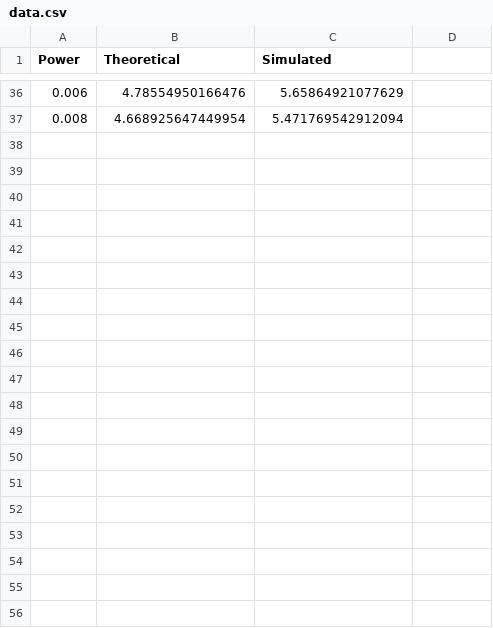
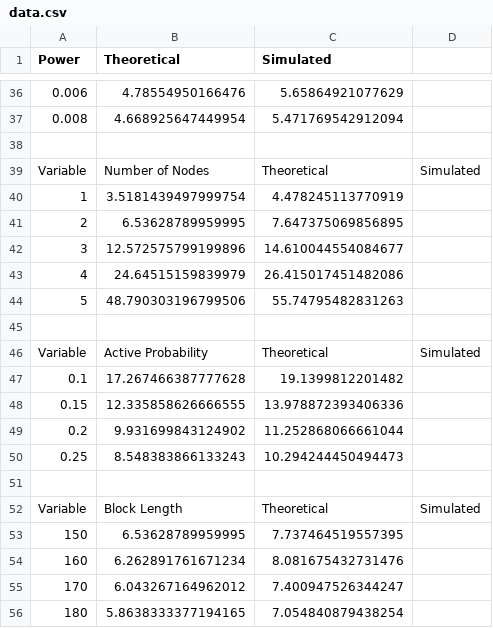
Before and after one commit to cahthuranag/agenet, a CSV file: data.csv, drawn as a sheet; only a part is shown, gaps mark what is left out; the diff covers the shown part only; the diff names each change by its address in the sheet, - before the commit and + after, or states it on an @@ line.

```diff
--- a/data.csv
+++ b/data.csv
+row 38: (empty)
+row 39: Variable | Number of Nodes | Theoretical | Simulated
+row 40: 1 | 3.5181439497999754 | 4.478245113770919
+row 41: 2 | 6.53628789959995 | 7.647375069856895
+row 42: 3 | 12.572575799199896 | 14.610044554084677
+row 43: 4 | 24.64515159839979 | 26.415017451482086
+row 44: 5 | 48.790303196799506 | 55.74795482831263
+row 45: (empty)
+row 46: Variable | Active Probability | Theoretical | Simulated
+row 47: 0.1 | 17.267466387777628 | 19.1399812201482
+row 48: 0.15 | 12.335858626666555 | 13.978872393406336
+row 49: 0.2 | 9.931699843124902 | 11.252868066661044
+row 50: 0.25 | 8.548383866133243 | 10.294244450494473
+row 51: (empty)
+row 52: Variable | Block Length | Theoretical | Simulated
+row 53: 150 | 6.53628789959995 | 7.737464519557395
+row 54: 160 | 6.262891761671234 | 8.081675432731476
+row 55: 170 | 6.043267164962012 | 7.400947526344247
+row 56: 180 | 5.8638333377194165 | 7.054840879438254
```
Also changed, not shown: 22 added rows elsewhere in this file, 1 other file.
